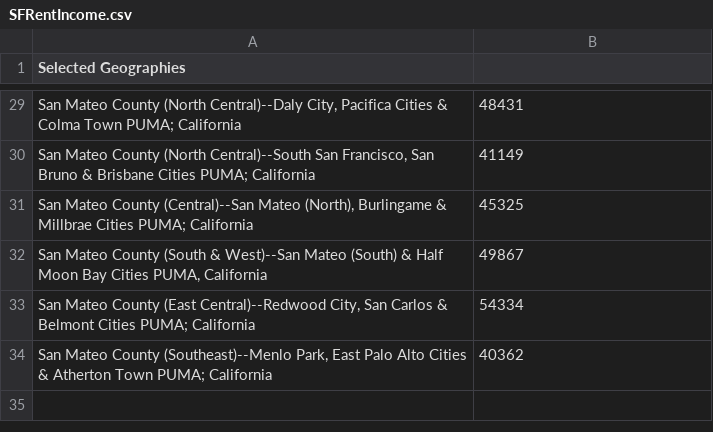
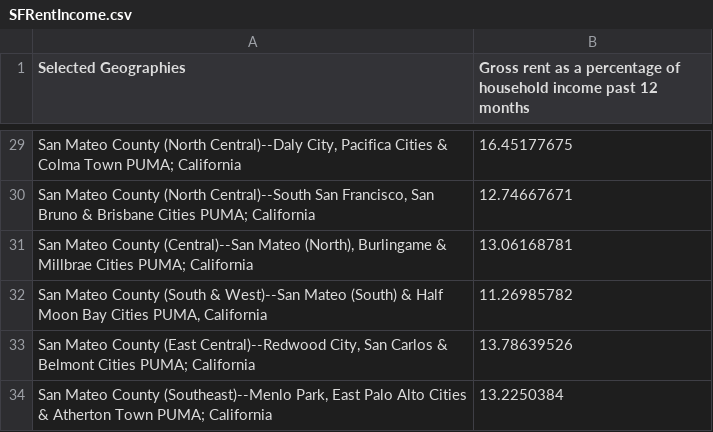
Before and after one commit to Wichaelian/INFO2950, a CSV file: Michael's Data/SFRentIncome.csv, drawn as a sheet; only a part is shown, gaps mark what is left out; the diff covers the shown part only.

```diff
--- a/Michael's Data/SFRentIncome.csv
+++ b/Michael's Data/SFRentIncome.csv
@@ -1 +1 @@
-Selected Geographies,
+Selected Geographies,Gross rent as a percentage of household income past 12 months
@@ -29,6 +29,6 @@
-"San Mateo County (North Central)--Daly City, Pacifica Cities & Colma Town PUMA; California",48431
-"San Mateo County (North Central)--South San Francisco, San Bruno & Brisbane Cities PUMA; California",41149
-"San Mateo County (Central)--San Mateo (North), Burlingame & Millbrae Cities PUMA; California",45325
-"San Mateo County (South & West)--San Mateo (South) & Half Moon Bay Cities PUMA, California",49867
-"San Mateo County (East Central)--Redwood City, San Carlos & Belmont Cities PUMA; California",54334
-"San Mateo County (Southeast)--Menlo Park, East Palo Alto Cities & Atherton Town PUMA; California",40362
+"San Mateo County (North Central)--Daly City, Pacifica Cities & Colma Town PUMA; California",16.45177675
+"San Mateo County (North Central)--South San Francisco, San Bruno & Brisbane Cities PUMA; California",12.74667671
+"San Mateo County (Central)--San Mateo (North), Burlingame & Millbrae Cities PUMA; California",13.06168781
+"San Mateo County (South & West)--San Mateo (South) & Half Moon Bay Cities PUMA, California",11.26985782
+"San Mateo County (East Central)--Redwood City, San Carlos & Belmont Cities PUMA; California",13.78639526
+"San Mateo County (Southeast)--Menlo Park, East Palo Alto Cities & Atherton Town PUMA; California",13.2250384
```
Also changed, not shown: 27 edited cells elsewhere in this file, 2 other files.
